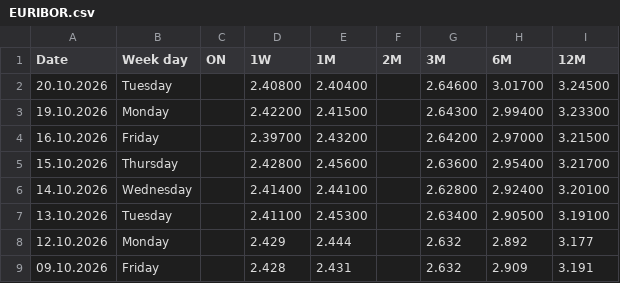
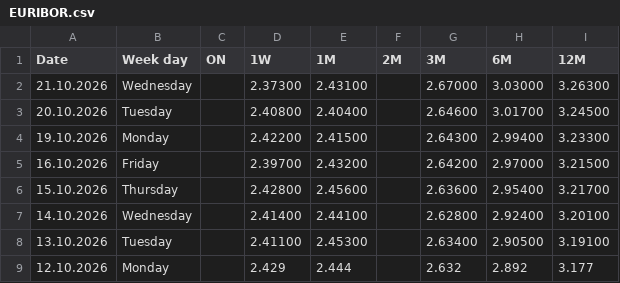
Before and after one commit to fbacchin/app, a CSV file: Euribor/EURIBOR.csv, drawn as a sheet; only a part is shown; the shorter side is filled out with more unchanged rows; the diff names each change by its address in the sheet, - before the commit and + after, or states it on an @@ line.

Commit message:
Aggiorna EURIBOR.csv al 21.10.2026

```diff
--- a/Euribor/EURIBOR.csv
+++ b/Euribor/EURIBOR.csv
+row 2: 21.10.2026 | Wednesday |  | 2.37300 | 2.43100 |  | 2.67000 | 3.03000 | 3.26300
```
